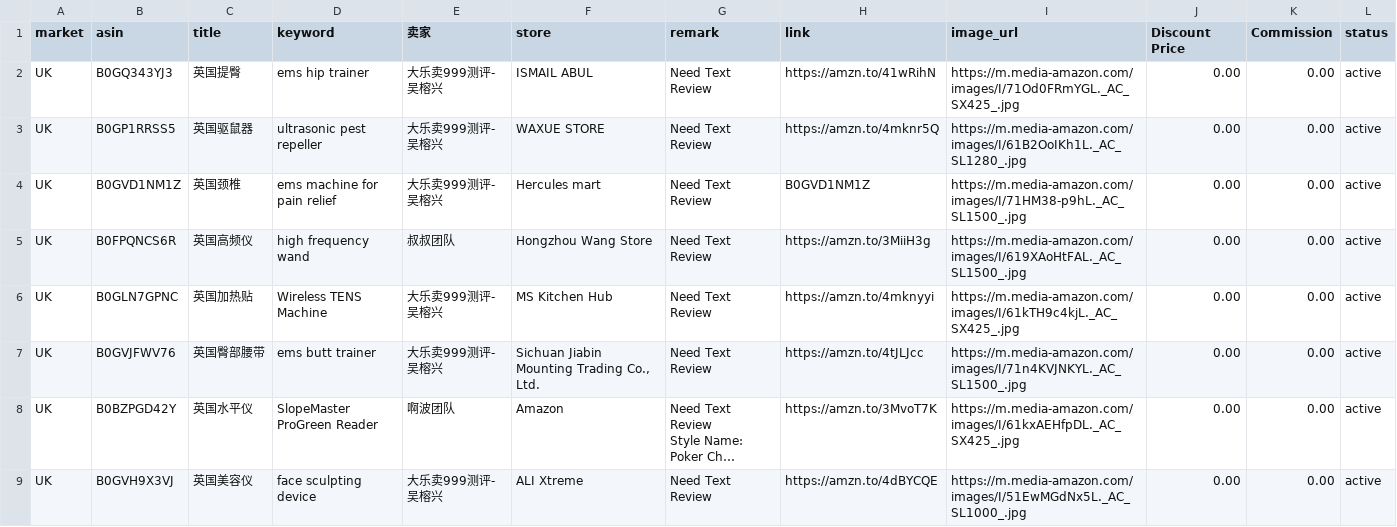
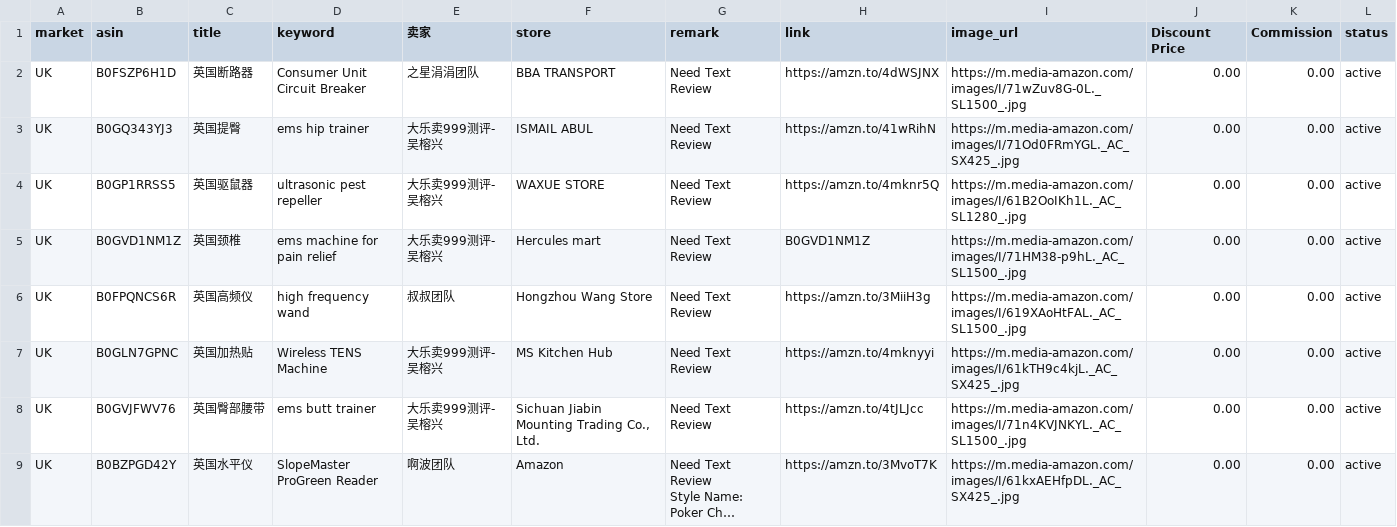
Before and after one commit to dalemy-1/us, a CSV file: uk.csv, drawn as a sheet; only a part is shown; the shorter side is filled out with more unchanged rows; long unchanged cells end in …; the diff names each change by its address in the sheet, - before the commit and + after, or states it on an @@ line.

```diff
--- a/uk.csv
+++ b/uk.csv
+row 2: UK | B0FSZP6H1D | 英国断路器 | Consumer Unit Circuit Breaker | 之星涓涓团队 | BBA TRANSPORT | Need Text Review | https://amzn.to/4dWSJNX | https://m.media-amazon.com/images/I/71wZuv8G-0L._SL1500_.jpg | 0.00 | 0.00 | active
```
Also changed, not shown: fr.csv.
